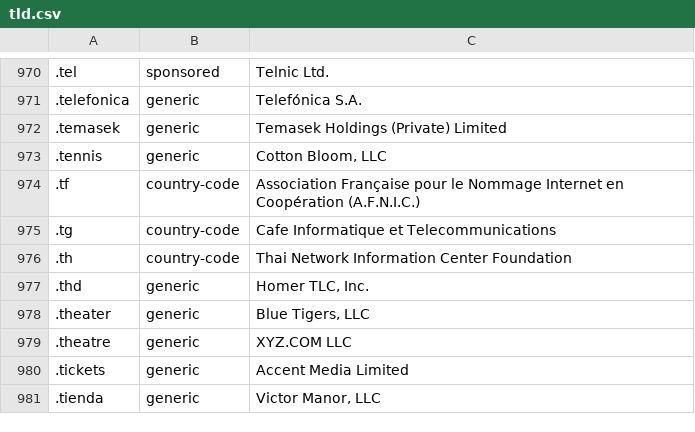
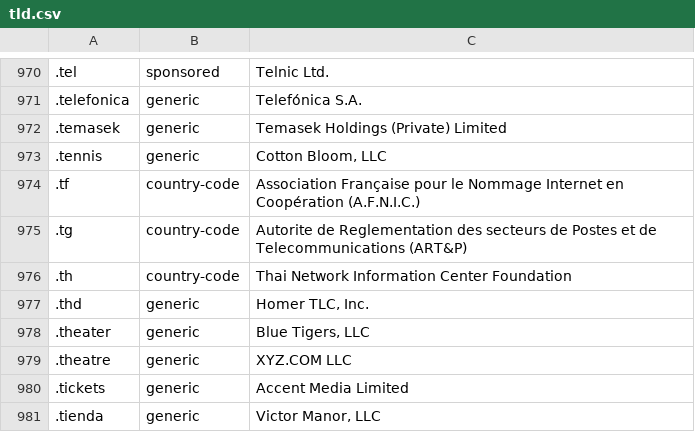
Before and after one commit to nojimage/tld-crawler, a CSV file: data/tld.csv, drawn as a sheet; only a part is shown, gaps mark what is left out; the diff names each change by its address in the sheet, - before the commit and + after, or states it on an @@ line.

```diff
--- a/data/tld.csv
+++ b/data/tld.csv
-C975: Cafe Informatique et Telecommunications
+C975: Autorite de Reglementation des secteurs de Postes et de Telecommunications (ART&P)
```
Also changed, not shown: 2 other files.
